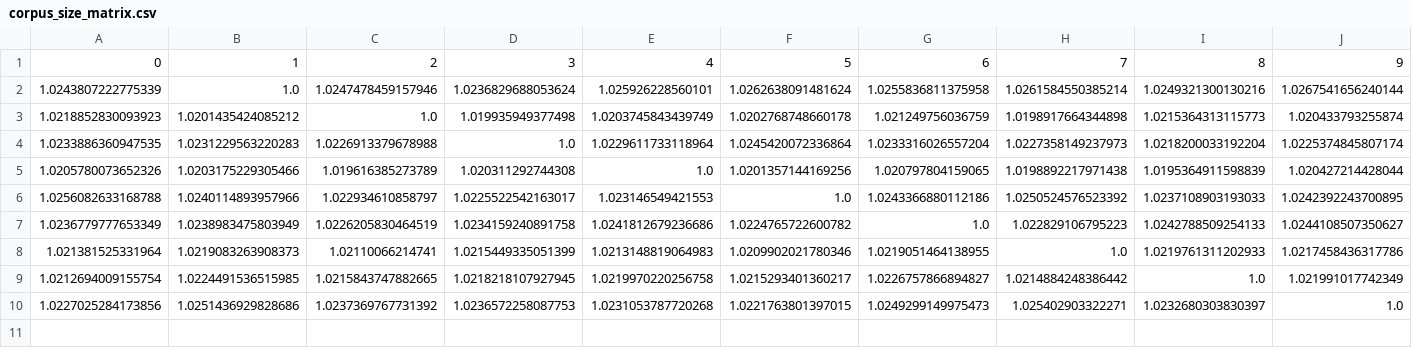
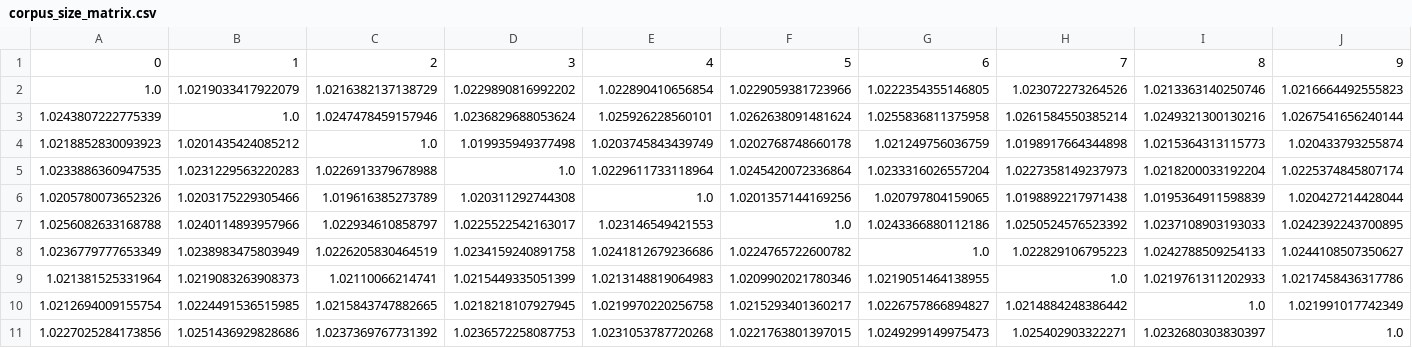
Before and after one commit to hlibbabii/log-recommender-dataprep, a CSV file: bpe-codes/case/corpus_size_matrix.csv, drawn as a sheet; the diff names each change by its address in the sheet, - before the commit and + after, or states it on an @@ line.

Commit message:
add corpus size statitstics depending on bpe merges

```diff
--- a/bpe-codes/case/corpus_size_matrix.csv
+++ b/bpe-codes/case/corpus_size_matrix.csv
+row 2: 1.0 | 1.0219033417922079 | 1.0216382137138729 | 1.0229890816992202 | 1.022890410656854 | 1.0229059381723966 | 1.0222354355146805 | 1.023072273264526 | 1.0213363140250746 | 1.0216664492555823
```
